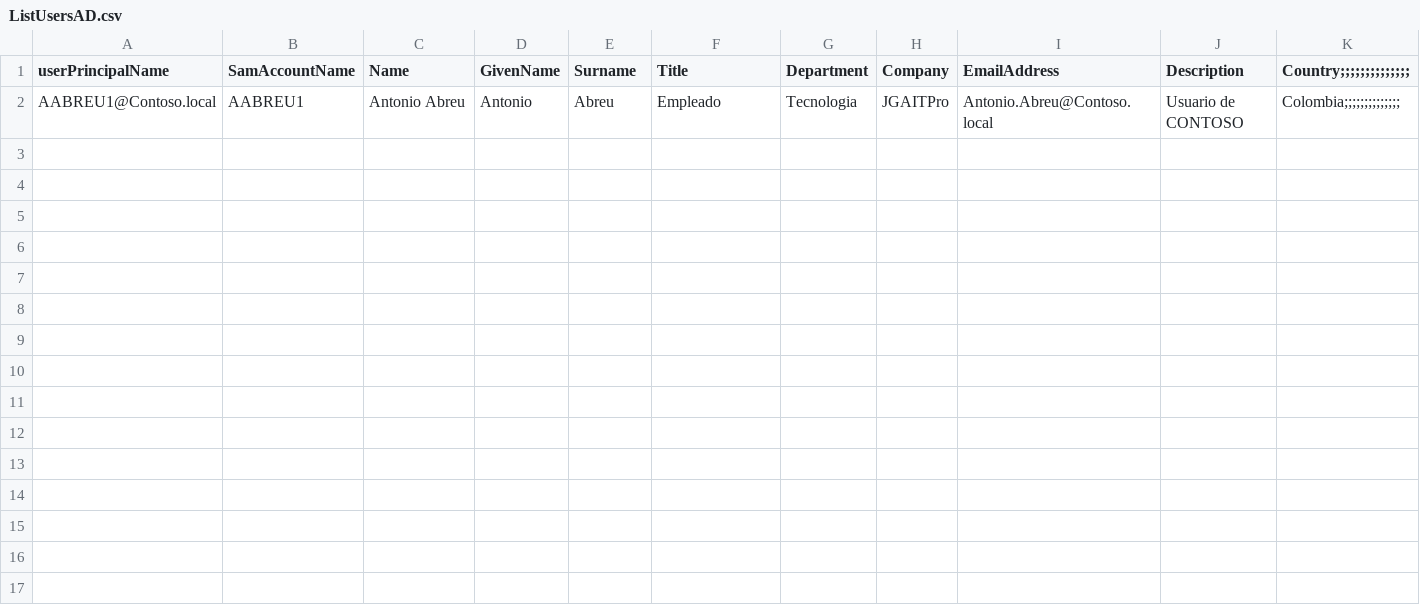
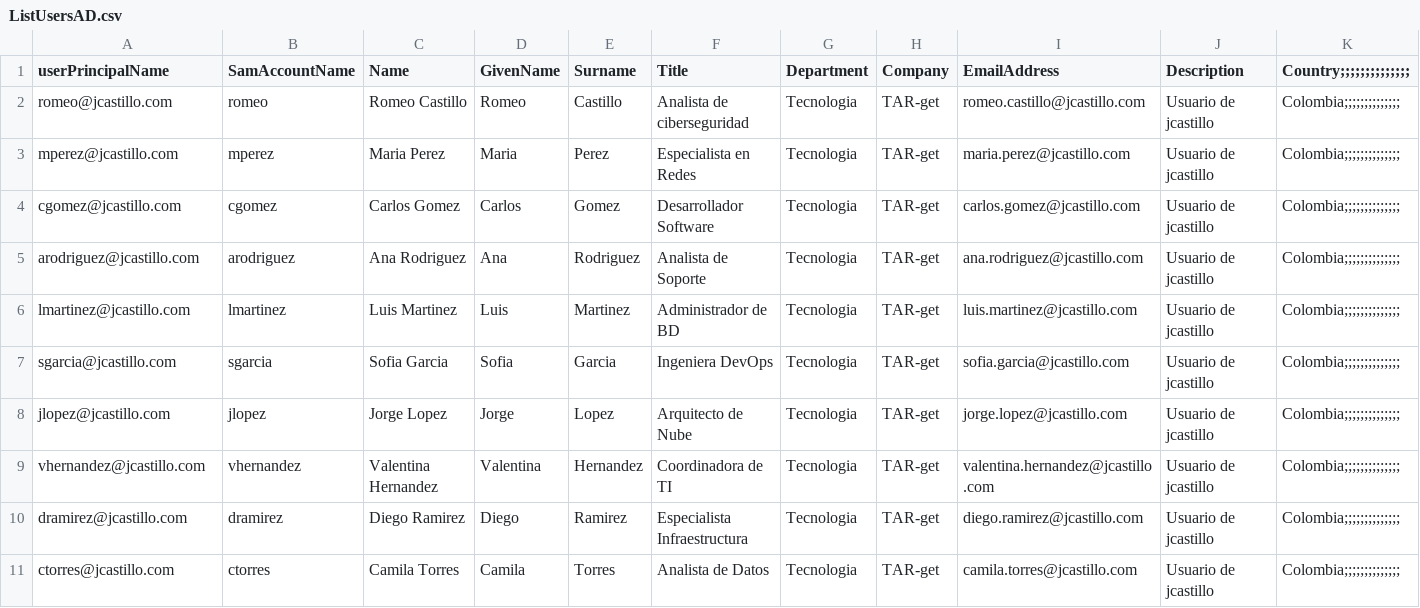
Before and after one commit to noblenumbat/azurelab, a CSV file: Recursos/NewUsers/ListUsersAD.csv, drawn as a sheet.

Commit message:
Creación masiva de usuarios

```diff
--- a/Recursos/NewUsers/ListUsersAD.csv
+++ b/Recursos/NewUsers/ListUsersAD.csv
@@ -1,2 +1,11 @@
 userPrincipalName,SamAccountName,Name,GivenName,Surname,Title,Department,Company,EmailAddress,Description,Country;;;;;;;;;;;;;;
-AABREU1@Contoso.local,AABREU1,Antonio Abreu,Antonio,Abreu,Empleado,Tecnologia,JGAITPro,Antonio.Abreu@Contoso.local,Usuario de CONTOSO,Colombia;;;;;;;;;;;;;;
+romeo@jcastillo.com,romeo,Romeo Castillo,Romeo,Castillo,Analista de ciberseguridad,Tecnologia,TAR-get,romeo.castillo@jcastillo.com,Usuario de jcastillo,Colombia;;;;;;;;;;;;;;
+mperez@jcastillo.com,mperez,Maria Perez,Maria,Perez,Especialista en Redes,Tecnologia,TAR-get,maria.perez@jcastillo.com,Usuario de jcastillo,Colombia;;;;;;;;;;;;;;
+cgomez@jcastillo.com,cgomez,Carlos Gomez,Carlos,Gomez,Desarrollador Software,Tecnologia,TAR-get,carlos.gomez@jcastillo.com,Usuario de jcastillo,Colombia;;;;;;;;;;;;;;
+arodriguez@jcastillo.com,arodriguez,Ana Rodriguez,Ana,Rodriguez,Analista de Soporte,Tecnologia,TAR-get,ana.rodriguez@jcastillo.com,Usuario de jcastillo,Colombia;;;;;;;;;;;;;;
+lmartinez@jcastillo.com,lmartinez,Luis Martinez,Luis,Martinez,Administrador de BD,Tecnologia,TAR-get,luis.martinez@jcastillo.com,Usuario de jcastillo,Colombia;;;;;;;;;;;;;;
+sgarcia@jcastillo.com,sgarcia,Sofia Garcia,Sofia,Garcia,Ingeniera DevOps,Tecnologia,TAR-get,sofia.garcia@jcastillo.com,Usuario de jcastillo,Colombia;;;;;;;;;;;;;;
+jlopez@jcastillo.com,jlopez,Jorge Lopez,Jorge,Lopez,Arquitecto de Nube,Tecnologia,TAR-get,jorge.lopez@jcastillo.com,Usuario de jcastillo,Colombia;;;;;;;;;;;;;;
+vhernandez@jcastillo.com,vhernandez,Valentina Hernandez,Valentina,Hernandez,Coordinadora de TI,Tecnologia,TAR-get,valentina.hernandez@jcastillo.com,Usuario de jcastillo,Colombia;;;;;;;;;;;;;;
+dramirez@jcastillo.com,dramirez,Diego Ramirez,Diego,Ramirez,Especialista Infraestructura,Tecnologia,TAR-get,diego.ramirez@jcastillo.com,Usuario de jcastillo,Colombia;;;;;;;;;;;;;;
+ctorres@jcastillo.com,ctorres,Camila Torres,Camila,Torres,Analista de Datos,Tecnologia,TAR-get,camila.torres@jcastillo.com,Usuario de jcastillo,Colombia;;;;;;;;;;;;;;
```
Also changed, not shown: 8 other files.
